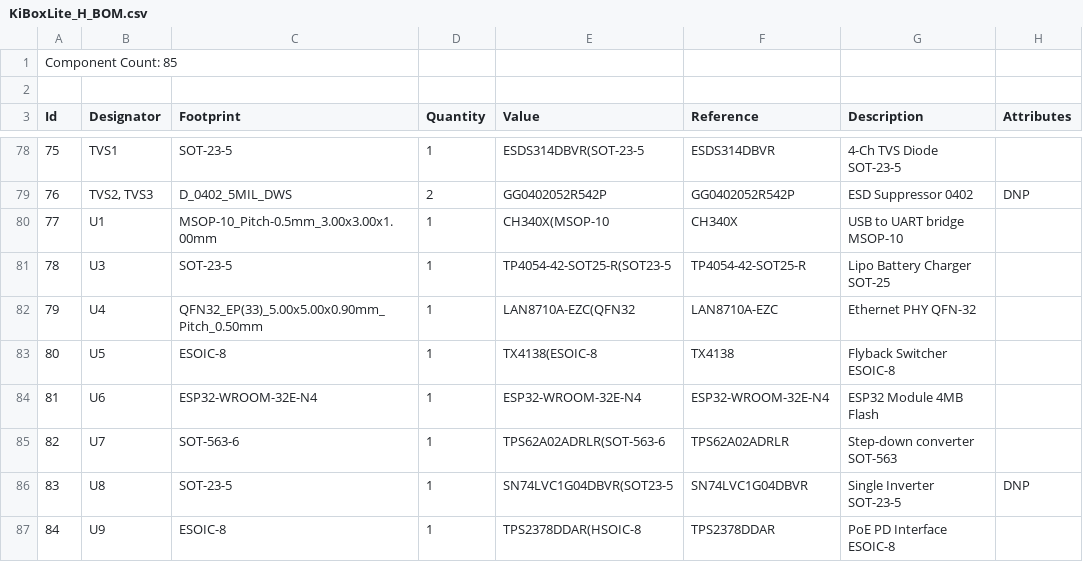
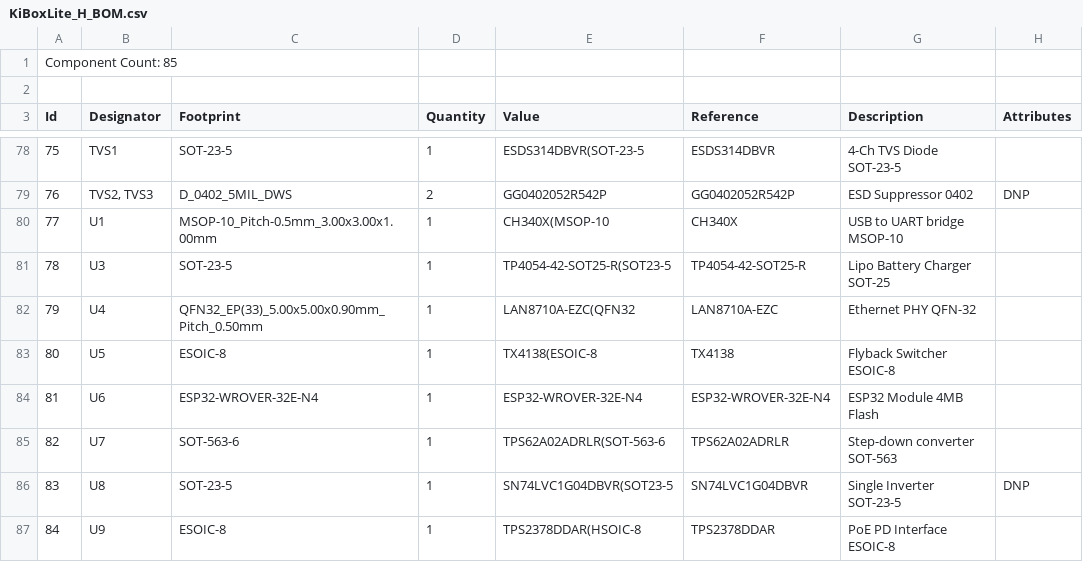
Before and after one commit to Samael312/ESPKI, a CSV file: Hardware/Fabricacion/Assembly/KiBoxLite_H_BOM.csv, drawn as a sheet; only a part is shown, gaps mark what is left out.

```diff
--- a/Hardware/Fabricacion/Assembly/KiBoxLite_H_BOM.csv
+++ b/Hardware/Fabricacion/Assembly/KiBoxLite_H_BOM.csv
@@ -83,3 +83,3 @@ Id;Designator;Footprint;Quantity;Value;Reference;Description;Attributes
 80;U5;ESOIC-8;1;TX4138(ESOIC-8;TX4138;Flyback Switcher ESOIC-8;
-81;U6;ESP32-WROOM-32E-N4;1;ESP32-WROOM-32E-N4;ESP32-WROOM-32E-N4;ESP32 Module 4MB Flash;
+81;U6;ESP32-WROVER-32E-N4;1;ESP32-WROVER-32E-N4;ESP32-WROVER-32E-N4;ESP32 Module 4MB Flash;
 82;U7;SOT-563-6;1;TPS62A02ADRLR(SOT-563-6;TPS62A02ADRLR;Step-down converter SOT-563;
```
Also changed, not shown: 2 other files.
